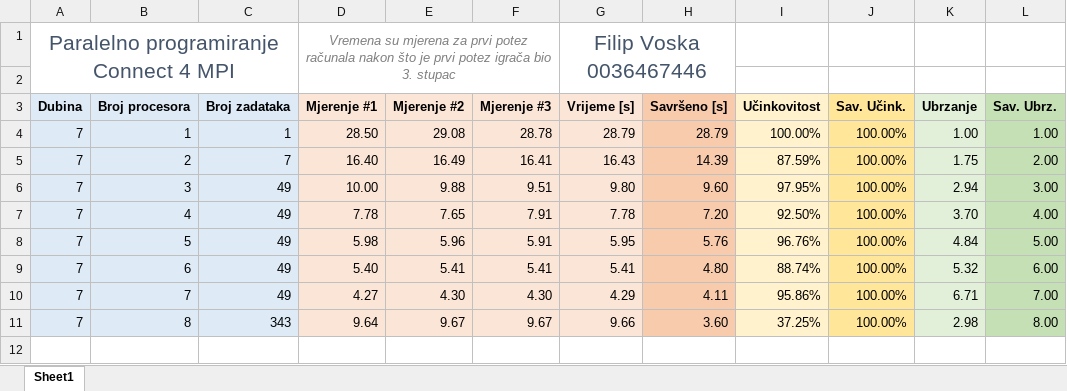
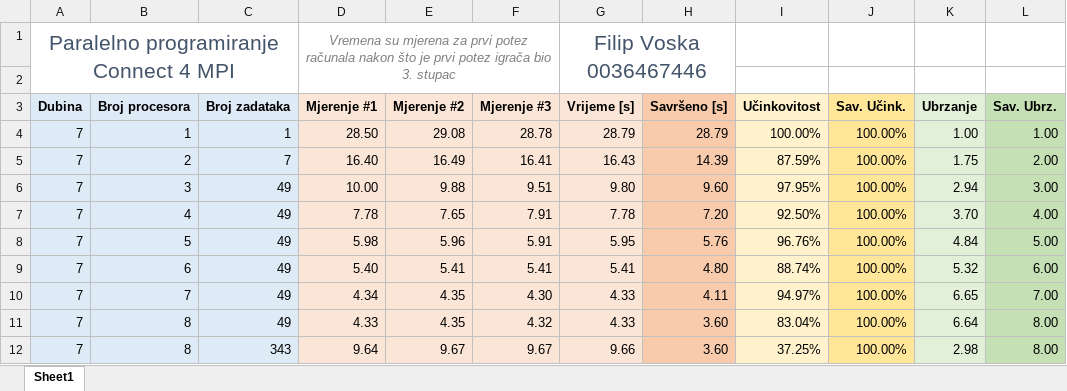
Before and after one commit to fvoska/Connect4MPI, an Excel workbook: Tablica.xlsx, sheet Sheet1, drawn as a sheet; values as stored, in another font and other column widths than the file's, no borders; charts and pictures not drawn; the diff names each change by its address in the sheet, - before the commit and + after, or states it on an @@ line.

```diff
--- a/Tablica.xlsx (sheet Sheet1)
+++ b/Tablica.xlsx (sheet Sheet1)
-D10 (Mjerenje #1): 4.27
+D10 (Mjerenje #1): 4.34
-E10 (Mjerenje #2): 4.30
+E10 (Mjerenje #2): 4.35
-G10 (Vrijeme [s]): 4.29
+G10 (Vrijeme [s]): 4.33
-I10 (Učinkovitost): 95.86%
+I10 (Učinkovitost): 94.97%
-K10 (Ubrzanje): 6.71
+K10 (Ubrzanje): 6.65
+row 11: 7 | 8 | 49 | 4.33 | 4.35 | 4.32 | 4.33 | 3.60 | 83.04% | 100.00% | 6.64 | 8.00
```
Also changed, not shown: charts or pictures, 3 other files.
